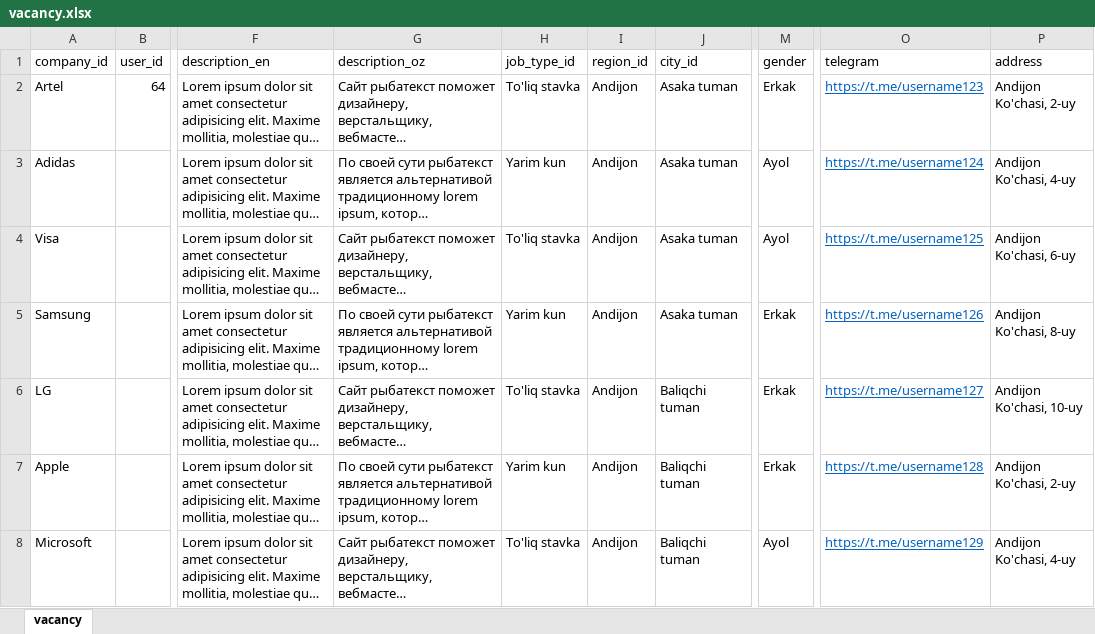
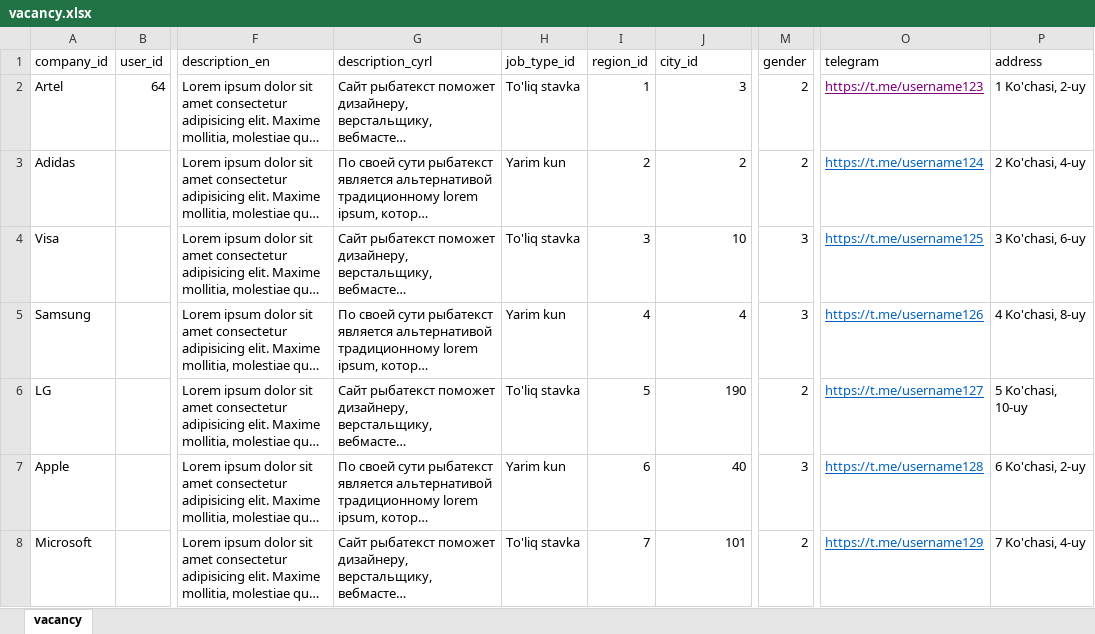
Before and after one commit to SanakulovDev/yii2-dars, an Excel workbook: frontend/web/uploads/excel/vacancy.xlsx, sheet vacancy, drawn as a sheet; only a part is shown, gaps mark what is left out; long unchanged cells end in …; values as stored, in another font and other column widths than the file's, no borders; the diff covers the shown part only; the diff names each change by its address in the sheet, - before the commit and + after, or states it on an @@ line.

```diff
--- a/frontend/web/uploads/excel/vacancy.xlsx (sheet vacancy)
+++ b/frontend/web/uploads/excel/vacancy.xlsx (sheet vacancy)
-G1: description_oz
+G1: description_cyrl
-I2 (region_id): Andijon
+I2 (region_id): 1
-J2 (city_id): Asaka tuman
+J2 (city_id): 3
-M2 (gender): Erkak
+M2 (gender): 2
-O2 text colour: #0563C1
+O2 text colour: #800080
-P2 (address): Andijon Ko'chasi, 2-uy
+P2 (address): 1 Ko'chasi, 2-uy
-I3 (region_id): Andijon
+I3 (region_id): 2
-J3 (city_id): Asaka tuman
+J3 (city_id): 2
-M3 (gender): Ayol
+M3 (gender): 2
-P3 (address): Andijon Ko'chasi, 4-uy
+P3 (address): 2 Ko'chasi, 4-uy
-I4 (region_id): Andijon
+I4 (region_id): 3
-J4 (city_id): Asaka tuman
+J4 (city_id): 10
-M4 (gender): Ayol
+M4 (gender): 3
-P4 (address): Andijon Ko'chasi, 6-uy
+P4 (address): 3 Ko'chasi, 6-uy
-I5 (region_id): Andijon
+I5 (region_id): 4
-J5 (city_id): Asaka tuman
+J5 (city_id): 4
-M5 (gender): Erkak
+M5 (gender): 3
-P5 (address): Andijon Ko'chasi, 8-uy
+P5 (address): 4 Ko'chasi, 8-uy
-I6 (region_id): Andijon
+I6 (region_id): 5
-J6 (city_id): Baliqchi tuman
+J6 (city_id): 190
-M6 (gender): Erkak
+M6 (gender): 2
-P6 (address): Andijon Ko'chasi, 10-uy
+P6 (address): 5 Ko'chasi, 10-uy
-I7 (region_id): Andijon
+I7 (region_id): 6
-J7 (city_id): Baliqchi tuman
+J7 (city_id): 40
-M7 (gender): Erkak
+M7 (gender): 3
-P7 (address): Andijon Ko'chasi, 2-uy
+P7 (address): 6 Ko'chasi, 2-uy
-I8 (region_id): Andijon
+I8 (region_id): 7
-J8 (city_id): Baliqchi tuman
+J8 (city_id): 101
-M8 (gender): Ayol
+M8 (gender): 2
-P8 (address): Andijon Ko'chasi, 4-uy
+P8 (address): 7 Ko'chasi, 4-uy
```
Also changed, not shown: 128 edited cells elsewhere in this sheet, 1 other file.
